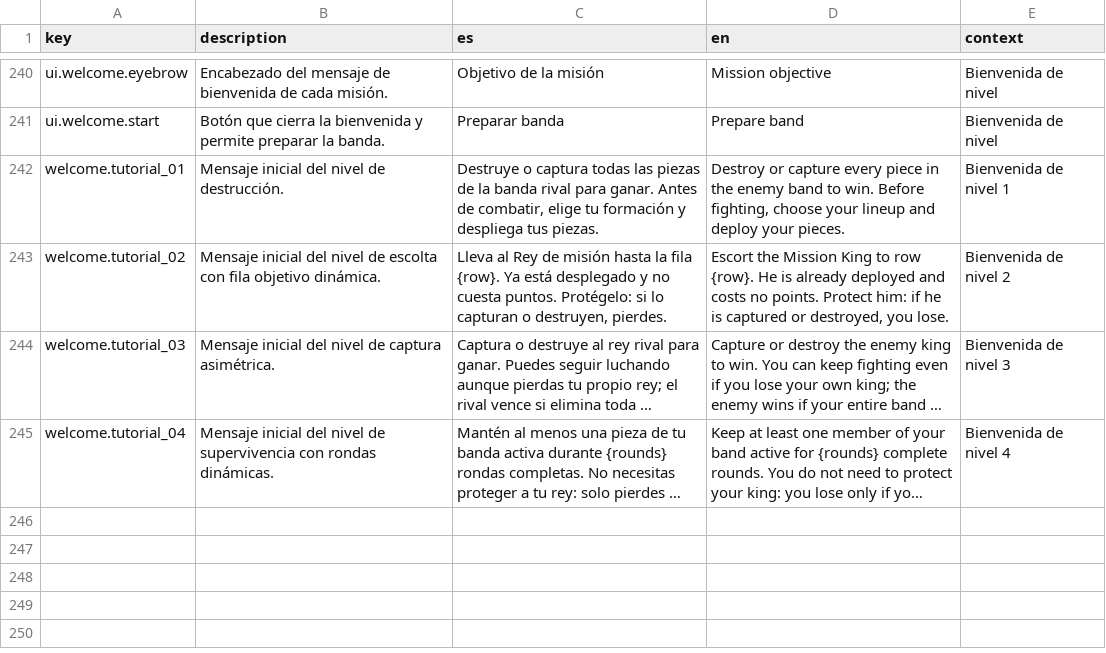
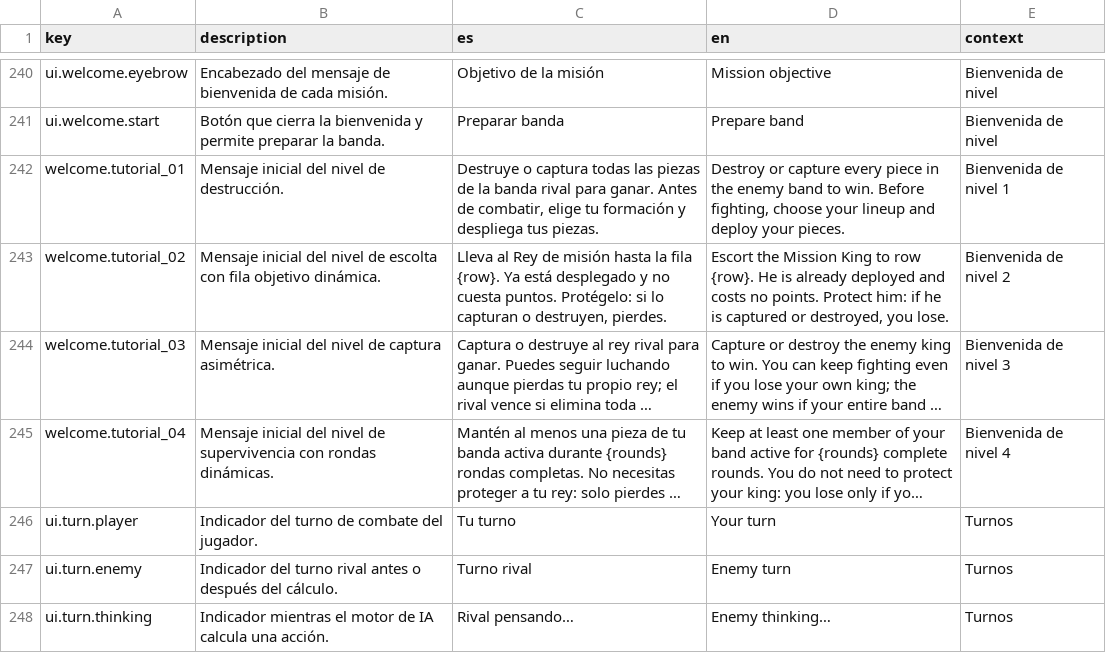
Before and after one commit to diegosdlc/Turn-Over, a CSV file: locales/texts.csv, drawn as a sheet; only a part is shown, gaps mark what is left out; long unchanged cells end in …; the diff names each change by its address in the sheet, - before the commit and + after, or states it on an @@ line.

Commit message:
Localize turn status in Spanish and English

```diff
--- a/locales/texts.csv
+++ b/locales/texts.csv
+row 246: ui.turn.player | Indicador del turno de combate del jugador. | Tu turno | Your turn | Turnos
+row 247: ui.turn.enemy | Indicador del turno rival antes o después del cálculo. | Turno rival | Enemy turn | Turnos
+row 248: ui.turn.thinking | Indicador mientras el motor de IA calcula una acción. | Rival pensando… | Enemy thinking… | Turnos
```
